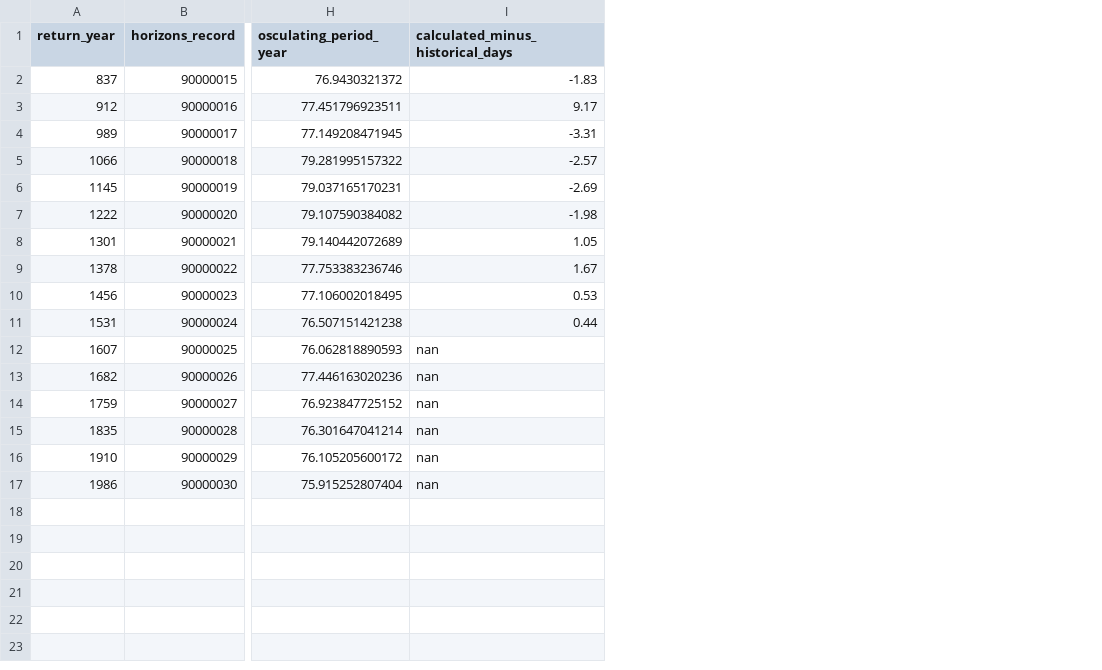
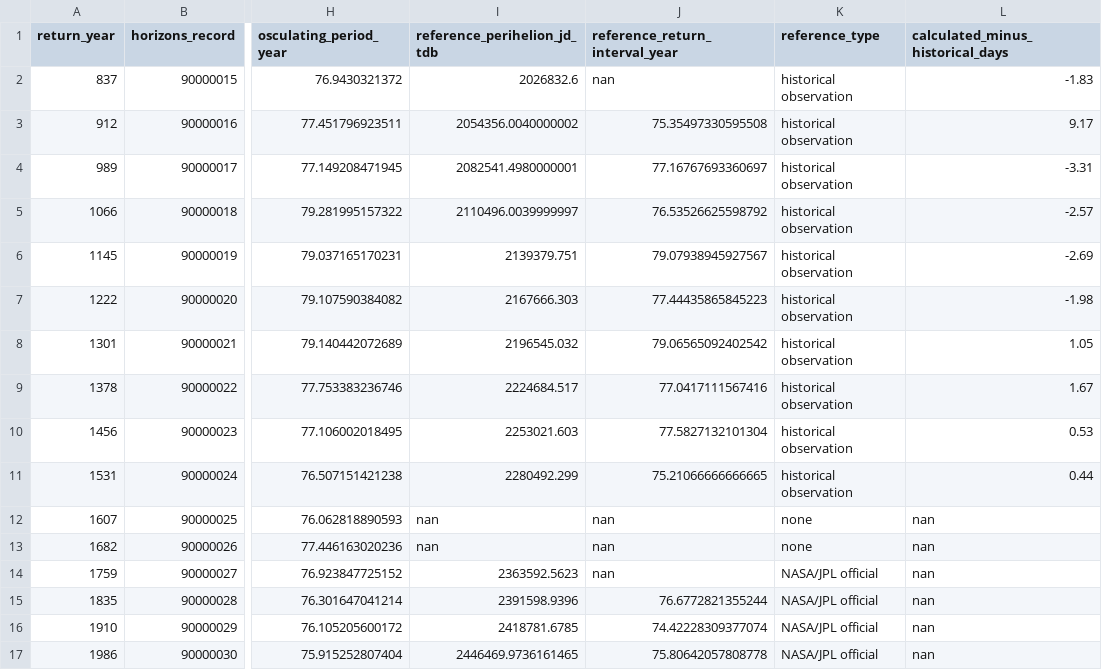
Before and after one commit to kjhan0606/CODES, a CSV file: halley_return_validation.csv, drawn as a sheet; only a part is shown, gaps mark what is left out; the diff names each change by its address in the sheet, - before the commit and + after, or states it on an @@ line.

```diff
--- a/halley_return_validation.csv
+++ b/halley_return_validation.csv
+column I (reference_perihelion_jd_tdb), rows 2-17: 2026832.6 | 2054356.0040000002 | 2082541.4980000001 | 2110496.0039999997 | 2139379.751 | 2167666.303 | 2196545.032 | 2224684.517 | 2253021.603 | 2280492.299 | nan | nan | 2363592.5623 | 2391598.9396 | 2418781.6785 | 2446469.9736161465
+column J (reference_return_interval_year), rows 2-17: nan | 75.35497330595508 | 77.16767693360697 | 76.53526625598792 | 79.07938945927567 | 77.44435865845223 | 79.06565092402542 | 77.0417111567416 | 77.5827132101304 | 75.21066666666665 | nan | nan | nan | 76.6772821355244 | 74.42228309377074 | 75.80642057808778
+column K (reference_type), rows 2-17: historical observation | historical observation | historical observation | historical observation | historical observation | historical observation | historical observation | historical observation | historical observation | historical observation | none | none | NASA/JPL official | NASA/JPL official | NASA/JPL official | NASA/JPL official
```
Also changed, not shown: neo_orbit_validation_10cases.csv, 18 other files.
